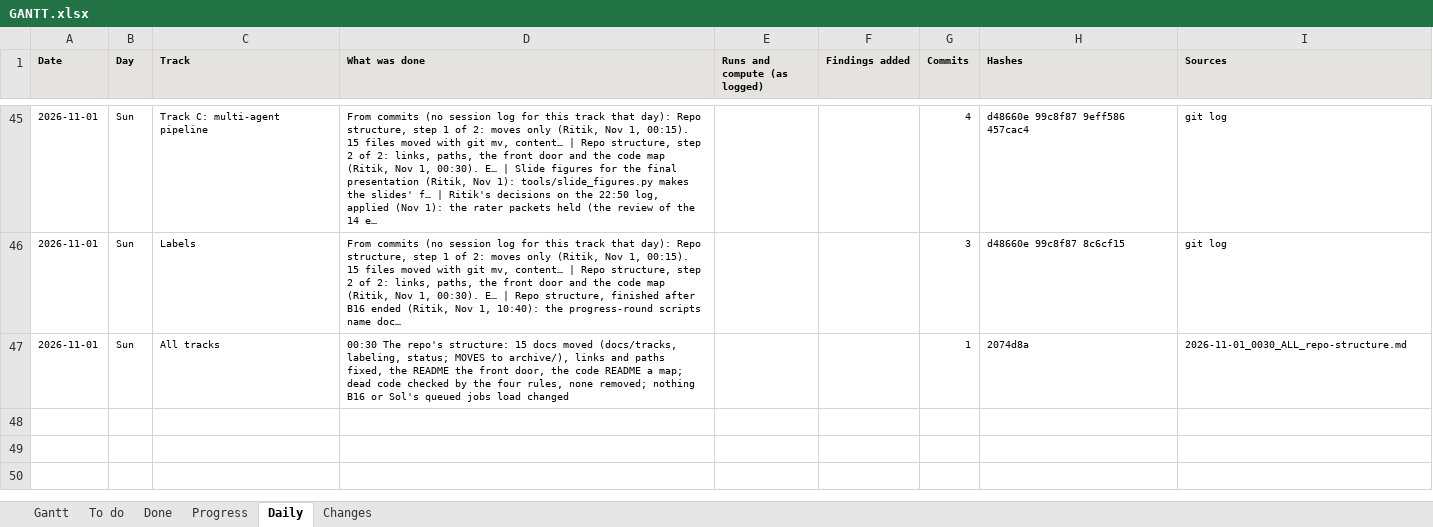
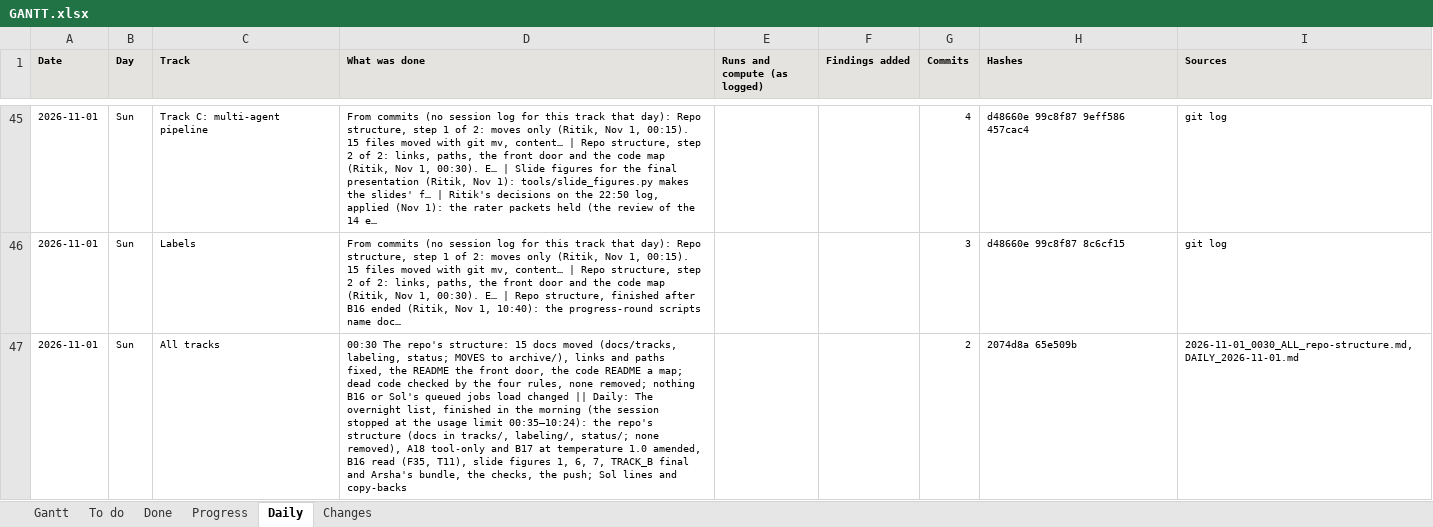
Before and after one commit to shrey-Bish/cse598-cot-faithfulness, an Excel workbook: docs/status/GANTT.xlsx, sheet Daily, drawn as a sheet; only a part is shown, gaps mark what is left out; values as stored, in another font and other column widths than the file's, no borders; the diff names each change by its address in the sheet, - before the commit and + after, or states it on an @@ line.

Commit message:
Daily 2026-11-01, STATUS and the Gantt (Ritik, Nov 1, 11:00): the night's list finished in the morning (the session stopped at the usage limit 00:35-10:24): what changed in the repo (before/after tree, 623 -> 638 files, 15 moved, none removed), every judgment call, B16's reading and its cross-day catch (T11), what waits on Ritik (the packet review, B19, the note to Arsha), the Sol lines in order (the pull safe for the queued jobs; B1's plan; B17; A18 tool-only) and the copy-backs. export_summaries maps the prepared experiments' reports (B17, C19, C20, C25, C26), copied once they exist. Two link labels in PLAN and RUNBOOK name docs/labeling/. Checks: 722 passed (twice, the second with every edit); check_links 0 broken; 73 scripts in the pre-registration logs exist; make_supplement --check clean; make_gantt --dry-run; bundle dry runs B and C; nothing missing; the pre-push check.

```diff
--- a/docs/status/GANTT.xlsx (sheet Daily)
+++ b/docs/status/GANTT.xlsx (sheet Daily)
-D47 (What was done): …load changed
+D47 (What was done): …load changed || Daily: The overnight list, finished in the morning (the session stopped at the usage limit 00:35–10:24): the repo's structure (docs in tracks/, labeling/, status/; none removed), A18 tool-only and B17 at temperature 1.0 amended, B16 read (F35, T11), slide figures 1, 6, 7, TRACK_B final and Arsha's bundle, the checks, the push; Sol lines and copy-backs
-G47 (Commits): 1
+G47 (Commits): 2
-H47 (Hashes): 2074d8a
+H47 (Hashes): 2074d8a 65e509b
-I47 (Sources): 2026-11-01_0030_ALL_repo-structure.md
+I47 (Sources): 2026-11-01_0030_ALL_repo-structure.md, DAILY_2026-11-01.md
```
Also changed, not shown: sheet Changes, sheet Done, sheet Gantt, 9 other files.
